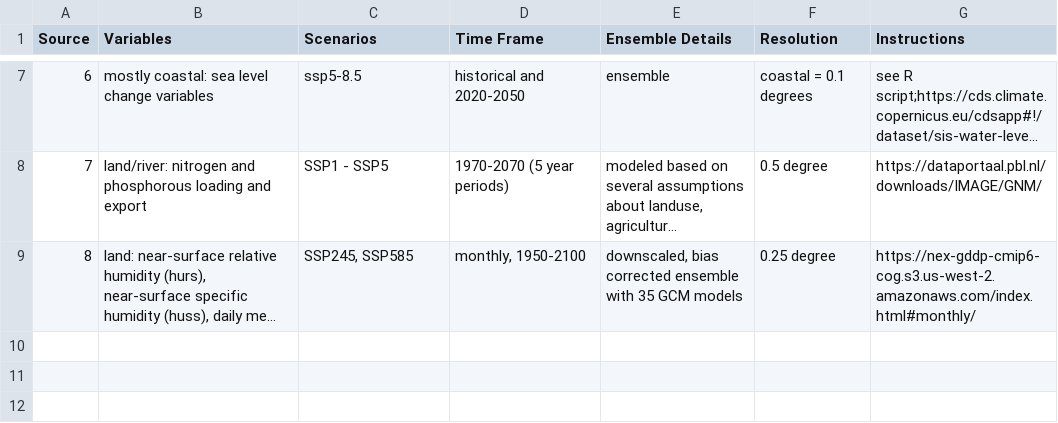
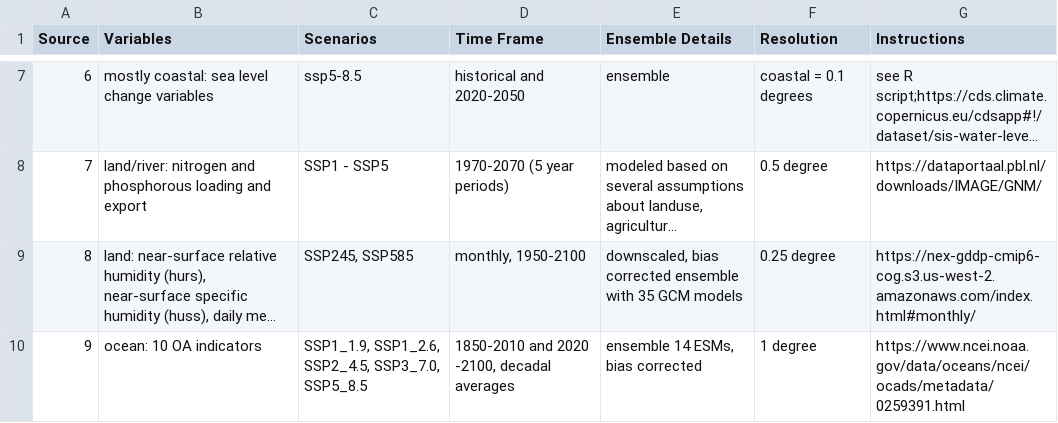
Before and after one commit to OHI-Science/OHI-website, a CSV file: content/data/tables/global_cmip6_derived_products.csv, drawn as a sheet; only a part is shown, gaps mark what is left out; long unchanged cells end in …; the diff names each change by its address in the sheet, - before the commit and + after, or states it on an @@ line.

Commit message:
adding in data source for CMIP6

```diff
--- a/content/data/tables/global_cmip6_derived_products.csv
+++ b/content/data/tables/global_cmip6_derived_products.csv
+row 10: 9 | ocean: 10 OA indicators | SSP1_1.9, SSP1_2.6, SSP2_4.5, SSP3_7.0, SSP5_8.5 | 1850-2010 and 2020 -2100, decadal averages | ensemble 14 ESMs, bias corrected | 1 degree | https://www.ncei.noaa.gov/data/oceans/ncei/ocads/metadata/0259391.html
```
Also changed, not shown: 1 other file.
